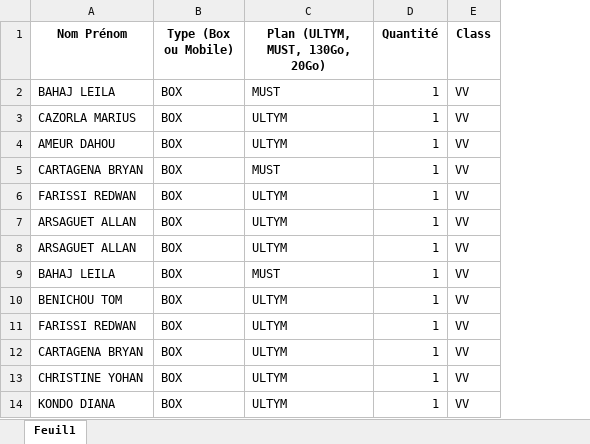
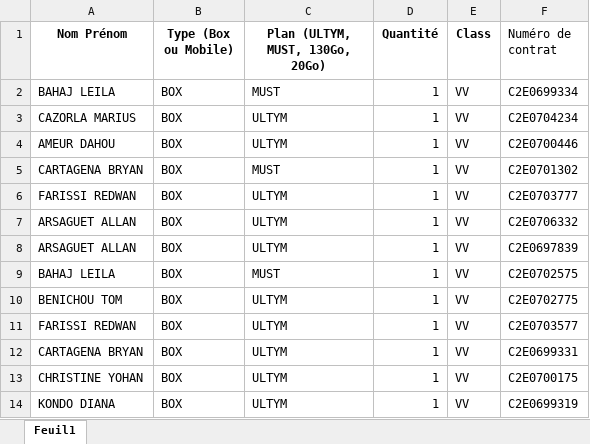
Before and after one commit to Samuelle16/SAM, an Excel workbook: sales.xlsx, sheet Feuil1, drawn as a sheet; only a part is shown; values as stored, in another font and other column widths than the file's, no borders; the diff names each change by its address in the sheet, - before the commit and + after, or states it on an @@ line.

```diff
--- a/sales.xlsx (sheet Feuil1)
+++ b/sales.xlsx (sheet Feuil1)
+column F (Numéro de contrat), rows 2-14: C2E0699334 | C2E0704234 | C2E0700446 | C2E0701302 | C2E0703777 | C2E0706332 | C2E0697839 | C2E0702575 | C2E0702775 | C2E0703577 | C2E0699331 | C2E0700175 | C2E0699319
```
Also changed, not shown: 3 other files.
